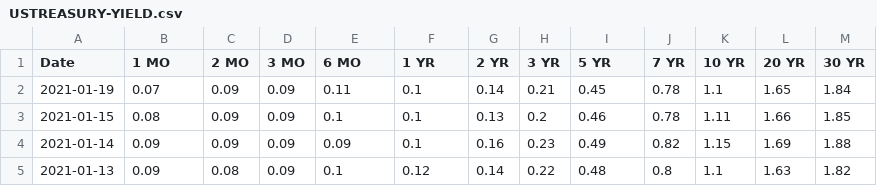
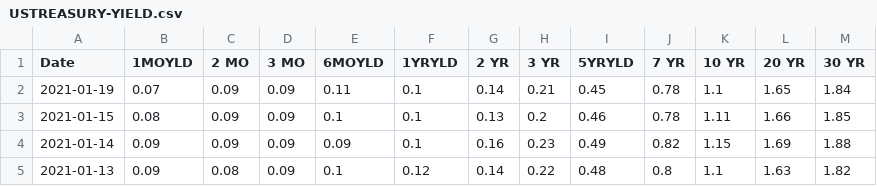
Before and after one commit to szszqt/STA2453-PROJ2, a CSV file: Sasha/data/USTREASURY-YIELD.csv, drawn as a sheet; only a part is shown.

```diff
--- a/Sasha/data/USTREASURY-YIELD.csv
+++ b/Sasha/data/USTREASURY-YIELD.csv
@@ -1,2 +1,2 @@
-Date,1 MO,2 MO,3 MO,6 MO,1 YR,2 YR,3 YR,5 YR,7 YR,10 YR,20 YR,30 YR
+Date,1MOYLD,2 MO,3 MO,6MOYLD,1YRYLD,2 YR,3 YR,5YRYLD,7 YR,10 YR,20 YR,30 YR
 2021-01-19,0.07,0.09,0.09,0.11,0.1,0.14,0.21,0.45,0.78,1.1,1.65,1.84
```
Also changed, not shown: 1 other file.
